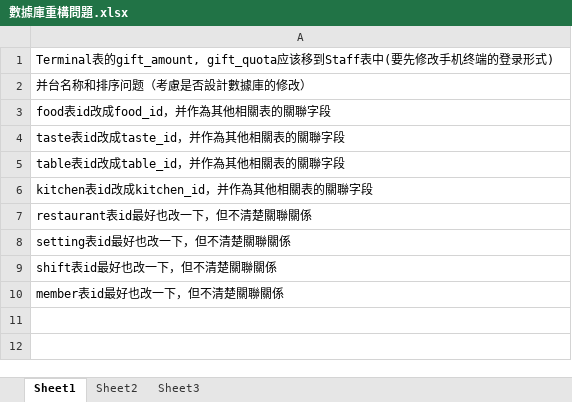
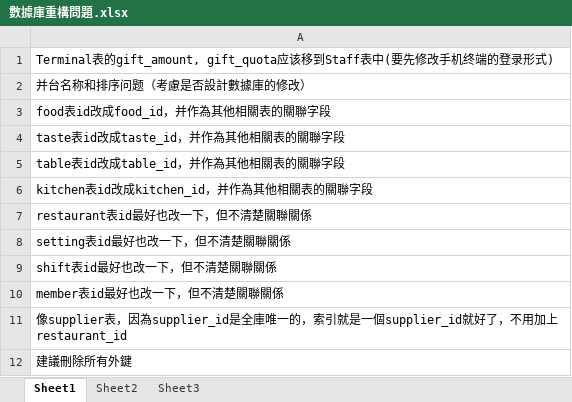
Before and after one commit to runt18/wireless-order-solution, an Excel workbook: doc/數據庫重構問題.xlsx, sheet Sheet1, drawn as a sheet; values as stored, in another font and other column widths than the file's, no borders; the diff names each change by its address in the sheet, - before the commit and + after, or states it on an @@ line.

```diff
--- a/doc/數據庫重構問題.xlsx (sheet Sheet1)
+++ b/doc/數據庫重構問題.xlsx (sheet Sheet1)
+row 11: 像supplier表，因為supplier_id是全庫唯一的，索引就是一個supplier_id就好了，不用加上restaurant_id
+row 12: 建議刪除所有外鍵
```
